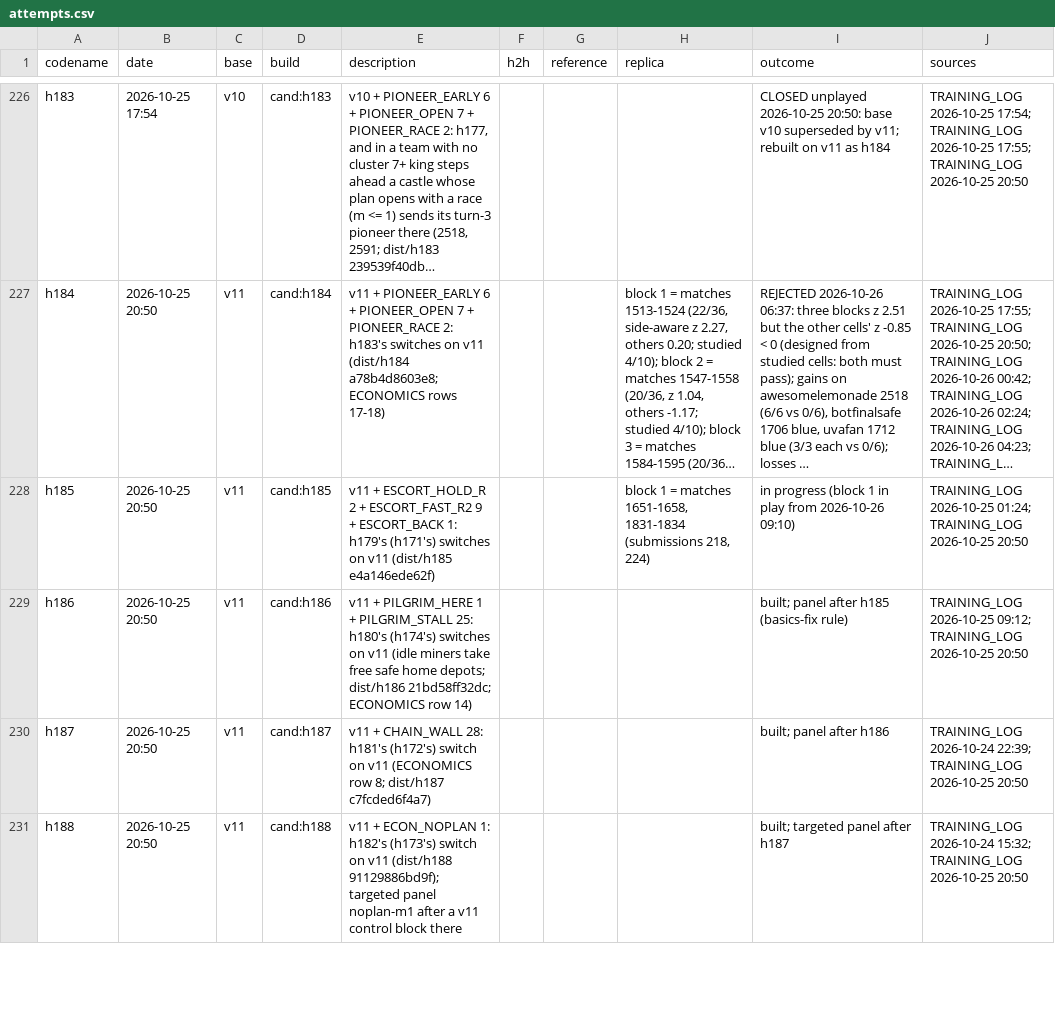
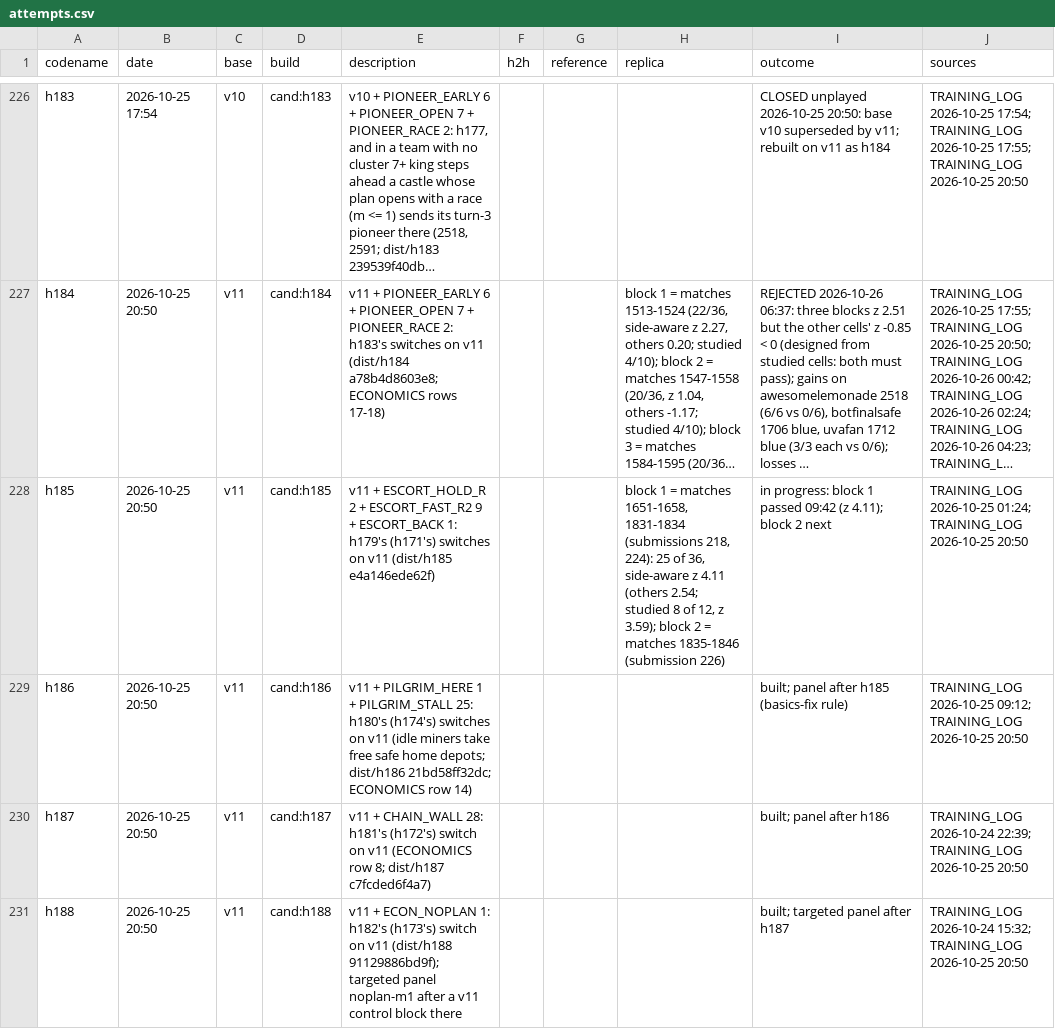
Before and after one commit to terryvanbelle/battlecode19-vibe, a CSV file: progress/attempts.csv, drawn as a sheet; only a part is shown, gaps mark what is left out; long unchanged cells end in …; the diff covers the shown part only; the diff names each change by its address in the sheet, - before the commit and + after, or states it on an @@ line.

```diff
--- a/progress/attempts.csv
+++ b/progress/attempts.csv
-H228 (replica): …(submissions 218, 224)
+H228 (replica): …(submissions 218, 224): 25 of 36, side-aware z 4.11 (others 2.54; studied 8 of 12, z 3.59); block 2 = matches 1835-1846 (submission 226)
-I228 (outcome): in progress (block 1 in play from 2026-10-26 09:10)
+I228 (outcome): in progress: block 1 passed 09:42 (z 4.11); block 2 next
```
Also changed, not shown: 2 edited cells elsewhere in this file, tools/progress/submissions.tsv, 3 other files.
